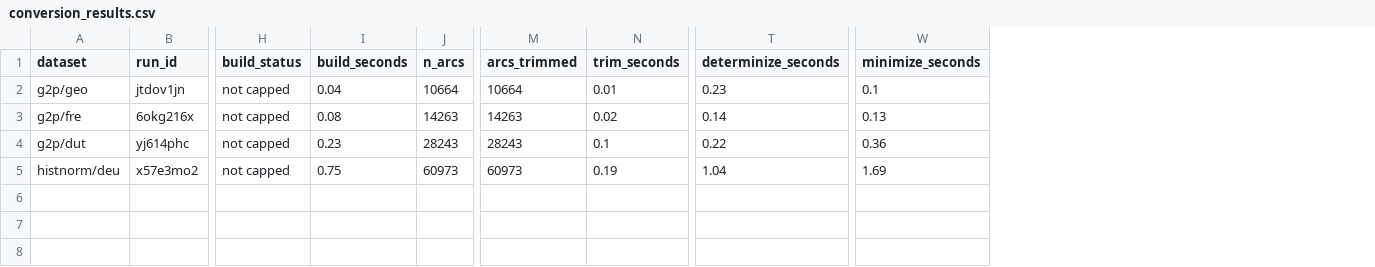
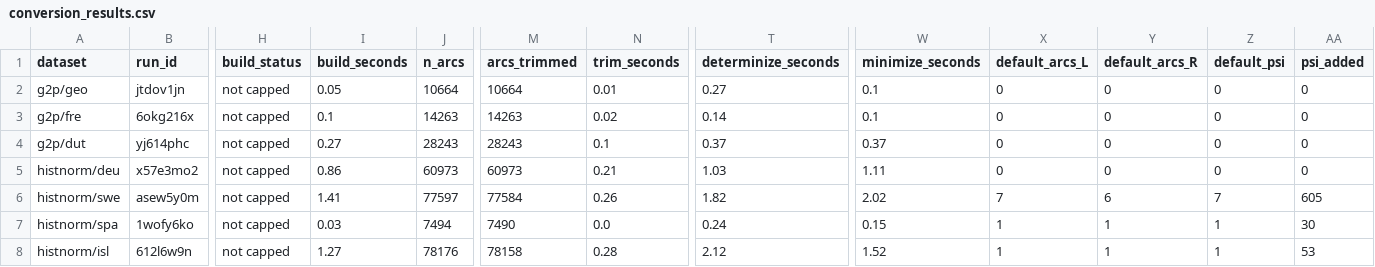
Before and after one commit to dmckean130/fst-distillation, a CSV file: notes/conversion_results.csv, drawn as a sheet; only a part is shown, gaps mark what is left out; rows hold the shown columns only; the diff names each change by its address in the sheet, - before the commit and + after, or states it on an @@ line.

Commit message:
adding tables from recent runs with spa/swe/isl

```diff
--- a/notes/conversion_results.csv
+++ b/notes/conversion_results.csv
+column X (default_arcs_L), rows 2-5: all 0
+column Y (default_arcs_R), rows 2-5: all 0
+column Z (default_psi), rows 2-5: all 0
+column AA (psi_added), rows 2-5: all 0
-I2 (build_seconds): 0.04
+I2 (build_seconds): 0.05
-T2 (determinize_seconds): 0.23
+T2 (determinize_seconds): 0.27
-I3 (build_seconds): 0.08
+I3 (build_seconds): 0.1
-W3 (minimize_seconds): 0.13
+W3 (minimize_seconds): 0.1
-I4 (build_seconds): 0.23
+I4 (build_seconds): 0.27
-T4 (determinize_seconds): 0.22
+T4 (determinize_seconds): 0.37
-W4 (minimize_seconds): 0.36
+W4 (minimize_seconds): 0.37
-I5 (build_seconds): 0.75
+I5 (build_seconds): 0.86
-N5 (trim_seconds): 0.19
+N5 (trim_seconds): 0.21
-T5 (determinize_seconds): 1.04
+T5 (determinize_seconds): 1.03
-W5 (minimize_seconds): 1.69
+W5 (minimize_seconds): 1.11
+row 6: histnorm/swe | asew5y0m | not capped | 1.41 | 77597 | 77584 | 0.26 | 1.82 | 2.02 | 7 | 6 | 7 | 605
+row 7: histnorm/spa | 1wofy6ko | not capped | 0.03 | 7494 | 7490 | 0.0 | 0.24 | 0.15 | 1 | 1 | 1 | 30
+row 8: histnorm/isl | 612l6w9n | not capped | 1.27 | 78176 | 78158 | 0.28 | 2.12 | 1.52 | 1 | 1 | 1 | 53
```
Also changed, not shown: notes/harvest_runs.csv, notes/results_table.csv.
